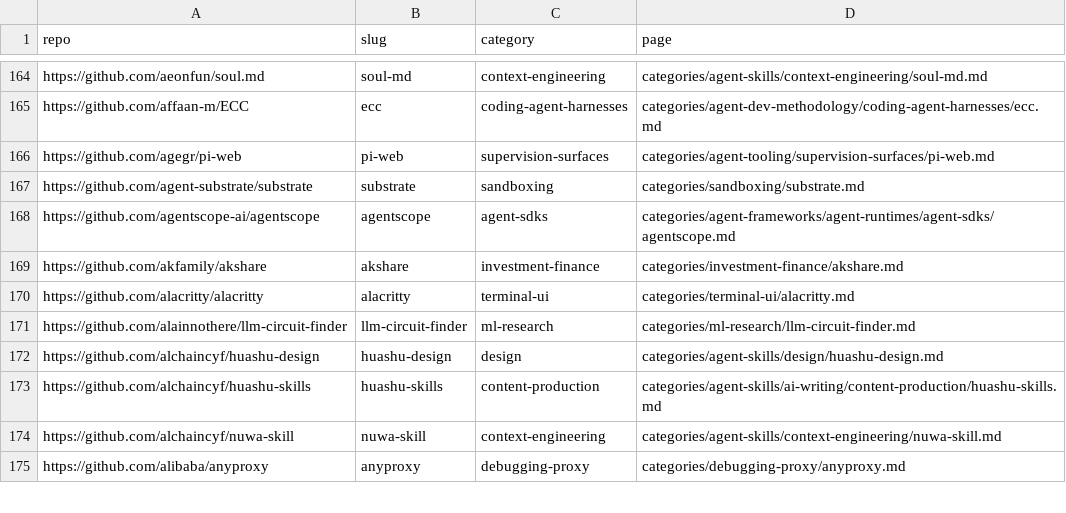
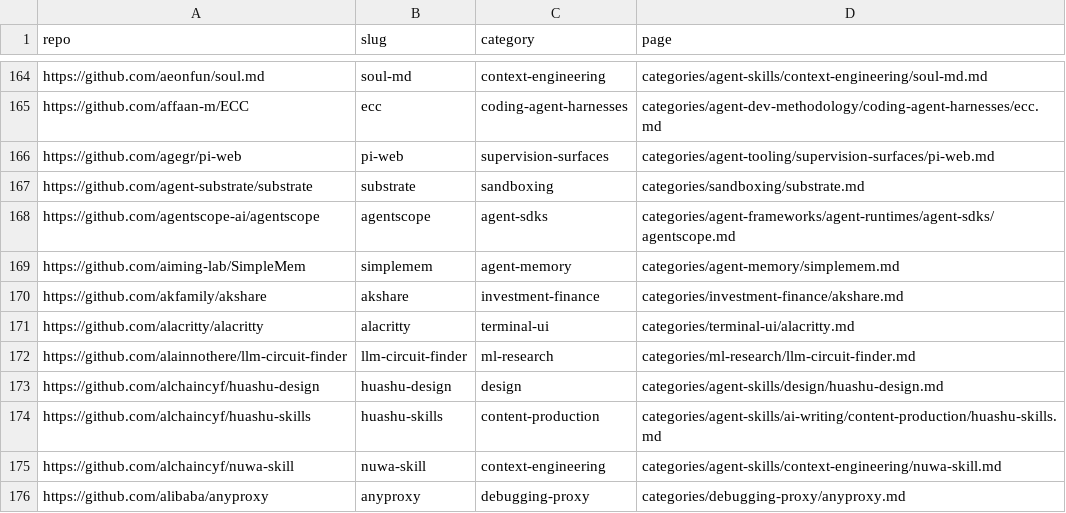
Before and after one commit to ZhenningLang/GitHub-Michelin, a CSV file: reports/repo-page-index.csv, drawn as a sheet; only a part is shown, gaps mark what is left out.

```diff
--- a/reports/repo-page-index.csv
+++ b/reports/repo-page-index.csv
@@ -168,2 +168,3 @@ https://github.com/agent-substrate/substrate,substrate,sandboxing,categories/san
 https://github.com/agentscope-ai/agentscope,agentscope,agent-sdks,categories/agent-frameworks/agent-runtimes/agent-sdks/agentscope.md
+https://github.com/aiming-lab/SimpleMem,simplemem,agent-memory,categories/agent-memory/simplemem.md
 https://github.com/akfamily/akshare,akshare,investment-finance,categories/investment-finance/akshare.md
```
Also changed, not shown: 12 other files.
